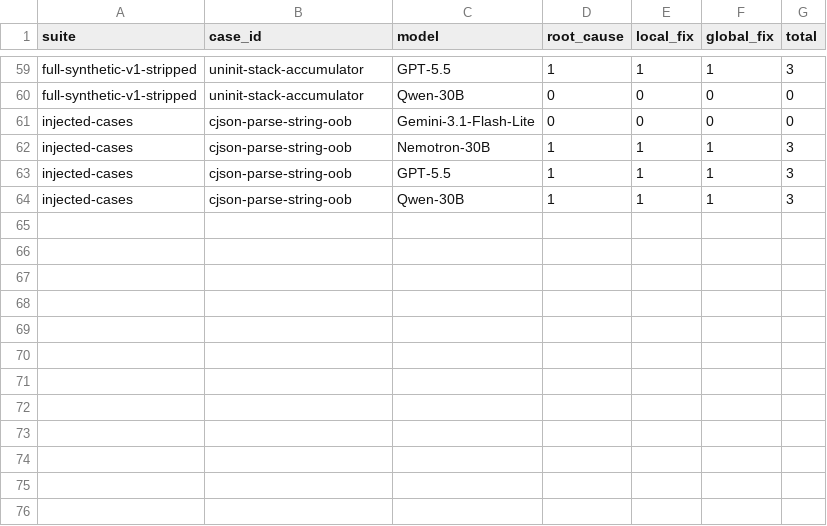
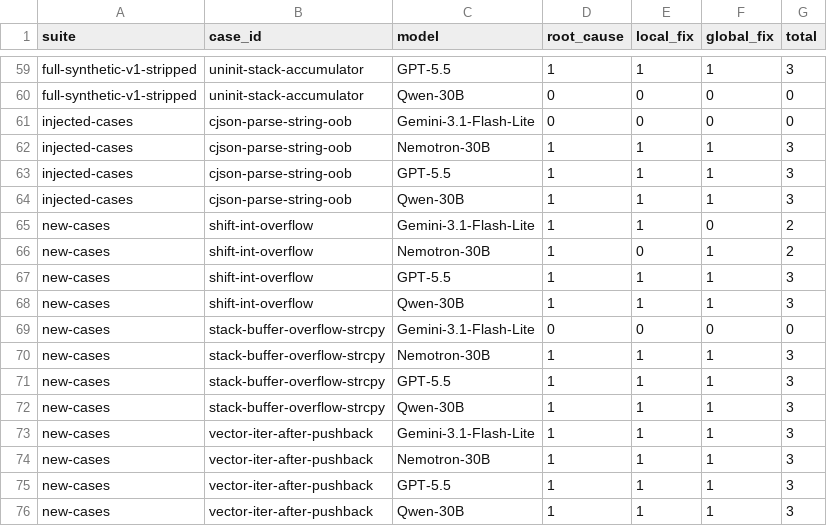
Before and after one commit to sgarimel/chatdbgpro, a CSV file: bench/analysis_artifacts/judge_scores.csv, drawn as a sheet; only a part is shown, gaps mark what is left out; the diff names each change by its address in the sheet, - before the commit and + after, or states it on an @@ line.

Commit message:
bench: add 3 synthetic cases (stack-OOB, iter-UAF, UB shift)
Extends the eval to 19 cases × 4 models. The 4 unverified injected stubs
(lua/mongoose/sqlite/zlib) are diagnosed in FINDINGS.md as missing
patch_ops + harness assets — fixing each is multi-hour calibration so
they're left as TODOs. Instead, three new bug classes are added as
single-file synthetic cases:

- stack-buffer-overflow-strcpy: 16-byte stack buffer + strcat with a
  24-byte name. ASan flags the OOB write. Gemini-FL: 0/3, the other
  three: 3/3.
- vector-iter-after-pushback: iterator captured before a 1000-call
  push_back loop reallocates. ASan flags use-after-free. All four
  models: 3/3 (new saturated case).
- shift-int-overflow: `1 << 64` where the literal is int. UBSan
  flags shift-count >= width. GPT-5.5 / Qwen: 3/3; Gemini-FL,
  Nemotron-30B: 2/3 — discriminating on type-promotion reasoning.

Updated mean totals across all 19 cases:
  GPT-5.5                2.84
  Qwen-30B               2.44
  Nemotron-30B           2.42
  Gemini-3.1-Flash-Lite  1.05

```diff
--- a/bench/analysis_artifacts/judge_scores.csv
+++ b/bench/analysis_artifacts/judge_scores.csv
+row 65: new-cases | shift-int-overflow | Gemini-3.1-Flash-Lite | 1 | 1 | 0 | 2
+row 66: new-cases | shift-int-overflow | Nemotron-30B | 1 | 0 | 1 | 2
+row 67: new-cases | shift-int-overflow | GPT-5.5 | 1 | 1 | 1 | 3
+row 68: new-cases | shift-int-overflow | Qwen-30B | 1 | 1 | 1 | 3
+row 69: new-cases | stack-buffer-overflow-strcpy | Gemini-3.1-Flash-Lite | 0 | 0 | 0 | 0
+row 70: new-cases | stack-buffer-overflow-strcpy | Nemotron-30B | 1 | 1 | 1 | 3
+row 71: new-cases | stack-buffer-overflow-strcpy | GPT-5.5 | 1 | 1 | 1 | 3
+row 72: new-cases | stack-buffer-overflow-strcpy | Qwen-30B | 1 | 1 | 1 | 3
+row 73: new-cases | vector-iter-after-pushback | Gemini-3.1-Flash-Lite | 1 | 1 | 1 | 3
+row 74: new-cases | vector-iter-after-pushback | Nemotron-30B | 1 | 1 | 1 | 3
+row 75: new-cases | vector-iter-after-pushback | GPT-5.5 | 1 | 1 | 1 | 3
+row 76: new-cases | vector-iter-after-pushback | Qwen-30B | 1 | 1 | 1 | 3
```
Also changed, not shown: 10 other files.
